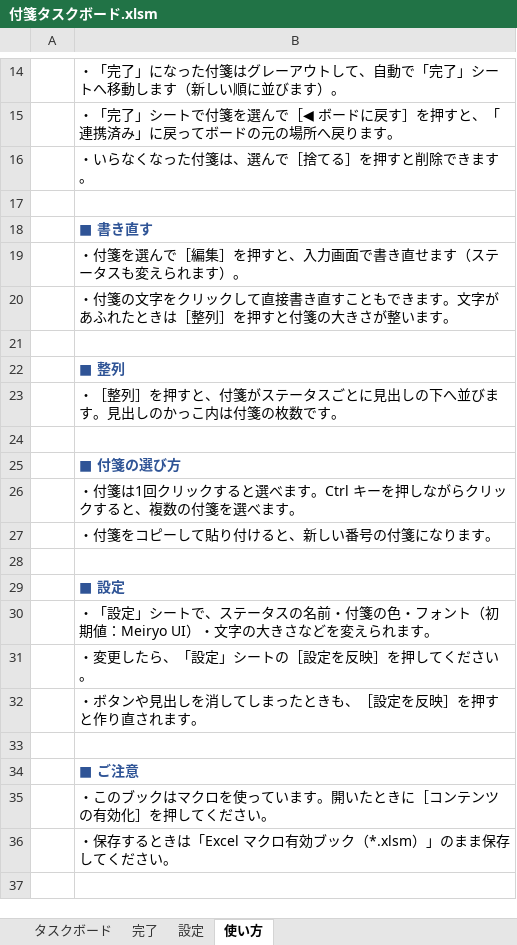
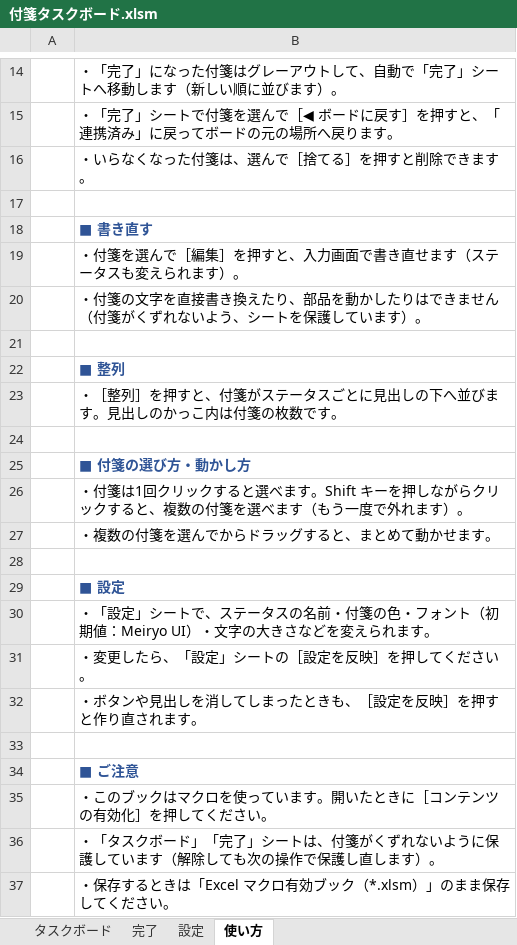
Before and after one commit to ProjectRubyRing/Task_Note_Manage, an Excel workbook: 付箋タスクボード.xlsm, sheet 使い方, drawn as a sheet; only a part is shown, gaps mark what is left out; values as stored, in another font and other column widths than the file's, no borders; the diff names each change by its address in the sheet, - before the commit and + after, or states it on an @@ line.

```diff
--- a/付箋タスクボード.xlsm (sheet 使い方)
+++ b/付箋タスクボード.xlsm (sheet 使い方)
-B20: …の文字をクリックして直接書き直すこともできます。文字があふれたときは［整列］を押すと付箋の大きさが整います。
+B20: …の文字を直接書き換えたり、部品を動かしたりはできません（付箋がくずれないよう、シートを保護しています）。
-B25: ■ 付箋の選び方
+B25: ■ 付箋の選び方・動かし方
-B26: …べます。Ctrl キーを押しながらクリックすると、複数の付箋を選べます。
+B26: …べます。Shift キーを押しながらクリックすると、複数の付箋を選べます（もう一度で外れます）。
-B27: ・付箋をコピーして貼り付けると、新しい番号の付箋になります。
+B27: ・複数の付箋を選んでからドラッグすると、まとめて動かせます。
+row 36:  | ・「タスクボード」「完了」シートは、付箋がくずれないように保護しています（解除しても次の操作で保護し直します）。
```
Also changed, not shown: charts or pictures, 4 other files.
